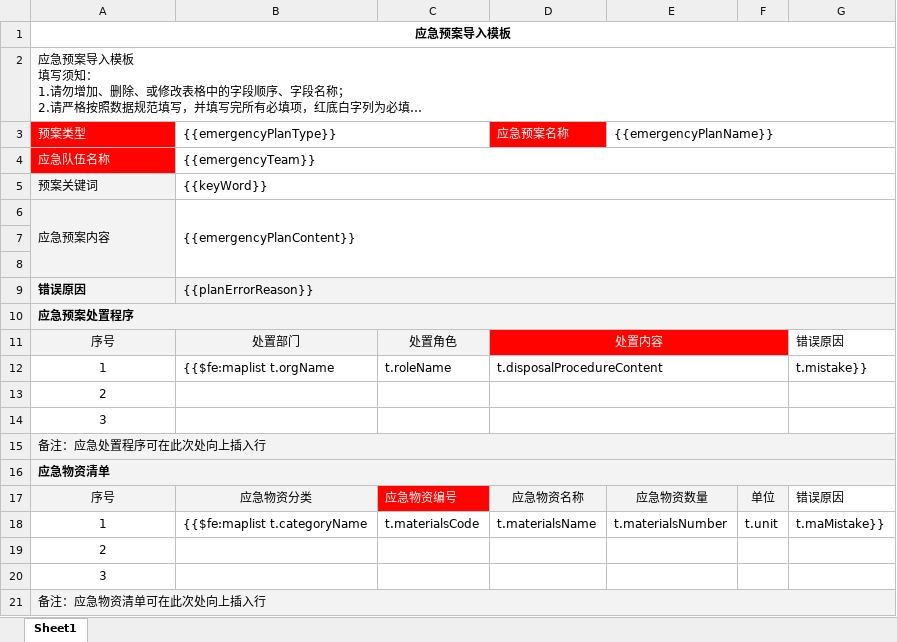
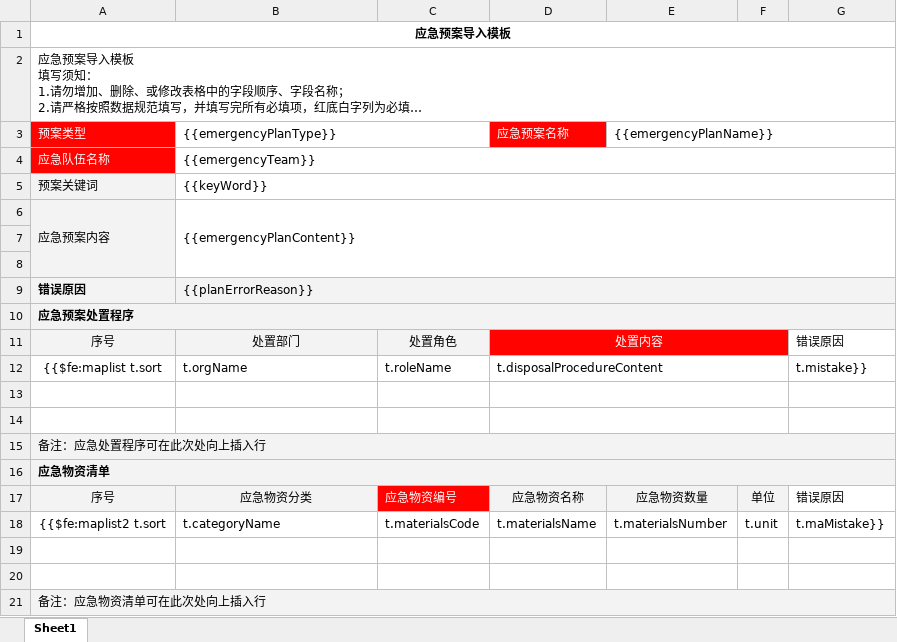
Before and after one commit to shixiansen1999/aiurt, an Excel workbook: aiurt-module-system/src/main/resources/templates/emergencyPlanError.xlsx, sheet Sheet1, drawn as a sheet; long unchanged cells end in …; values as stored, in another font and other column widths than the file's, no borders; the diff names each change by its address in the sheet, - before the commit and + after, or states it on an @@ line.

```diff
--- a/aiurt-module-system/src/main/resources/templates/emergencyPlanError.xlsx (sheet Sheet1)
+++ b/aiurt-module-system/src/main/resources/templates/emergencyPlanError.xlsx (sheet Sheet1)
-A12: 1
+A12: {{$fe:maplist t.sort
-B12: {{$fe:maplist t.orgName
+B12: t.orgName
-A13: 2
+A13: (empty)
-A14: 3
+A14: (empty)
-A18: 1
+A18: {{$fe:maplist2 t.sort
-B18: {{$fe:maplist t.categoryName
+B18: t.categoryName
-A19: 2
+A19: (empty)
-A20: 3
+A20: (empty)
```
Also changed, not shown: 8 other files.
